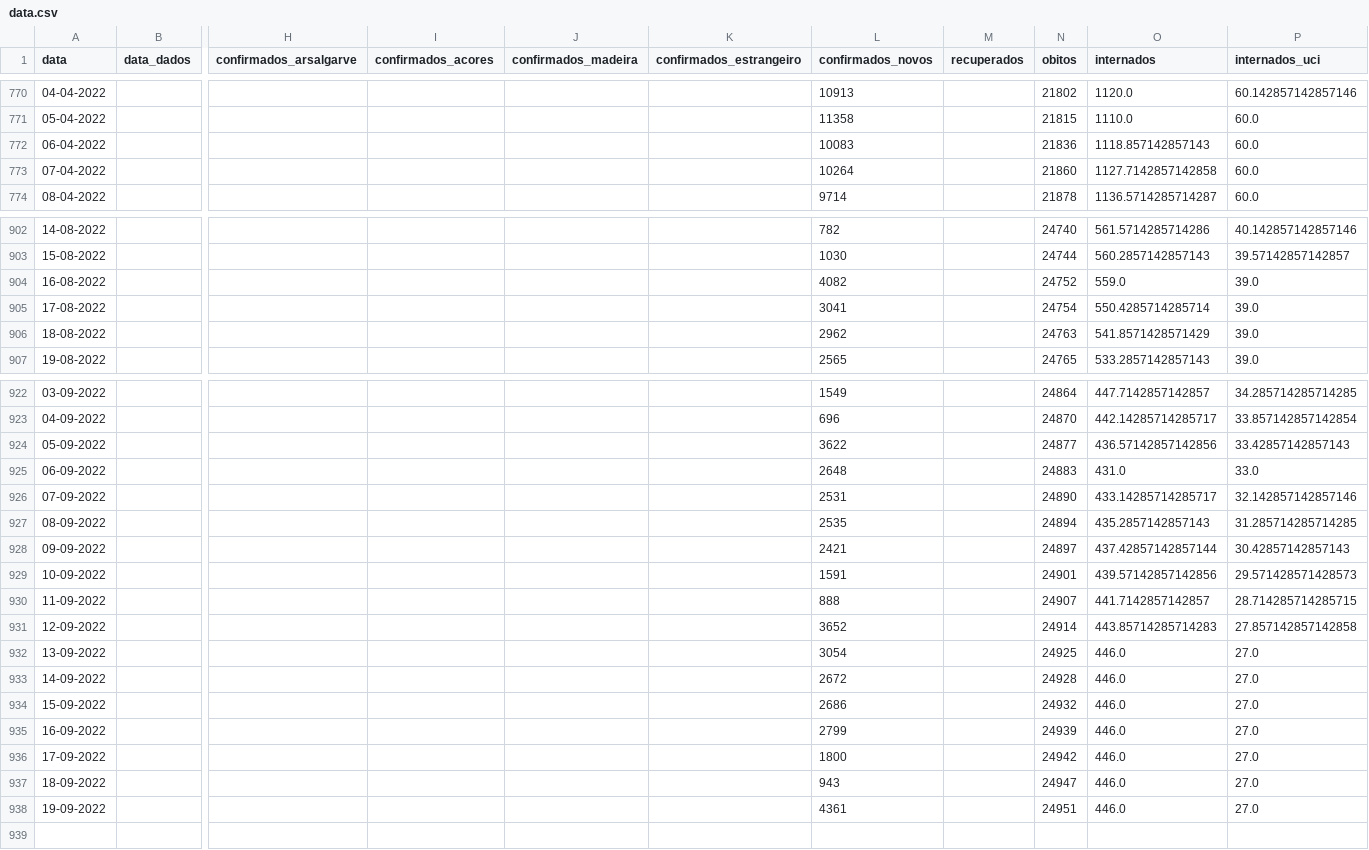
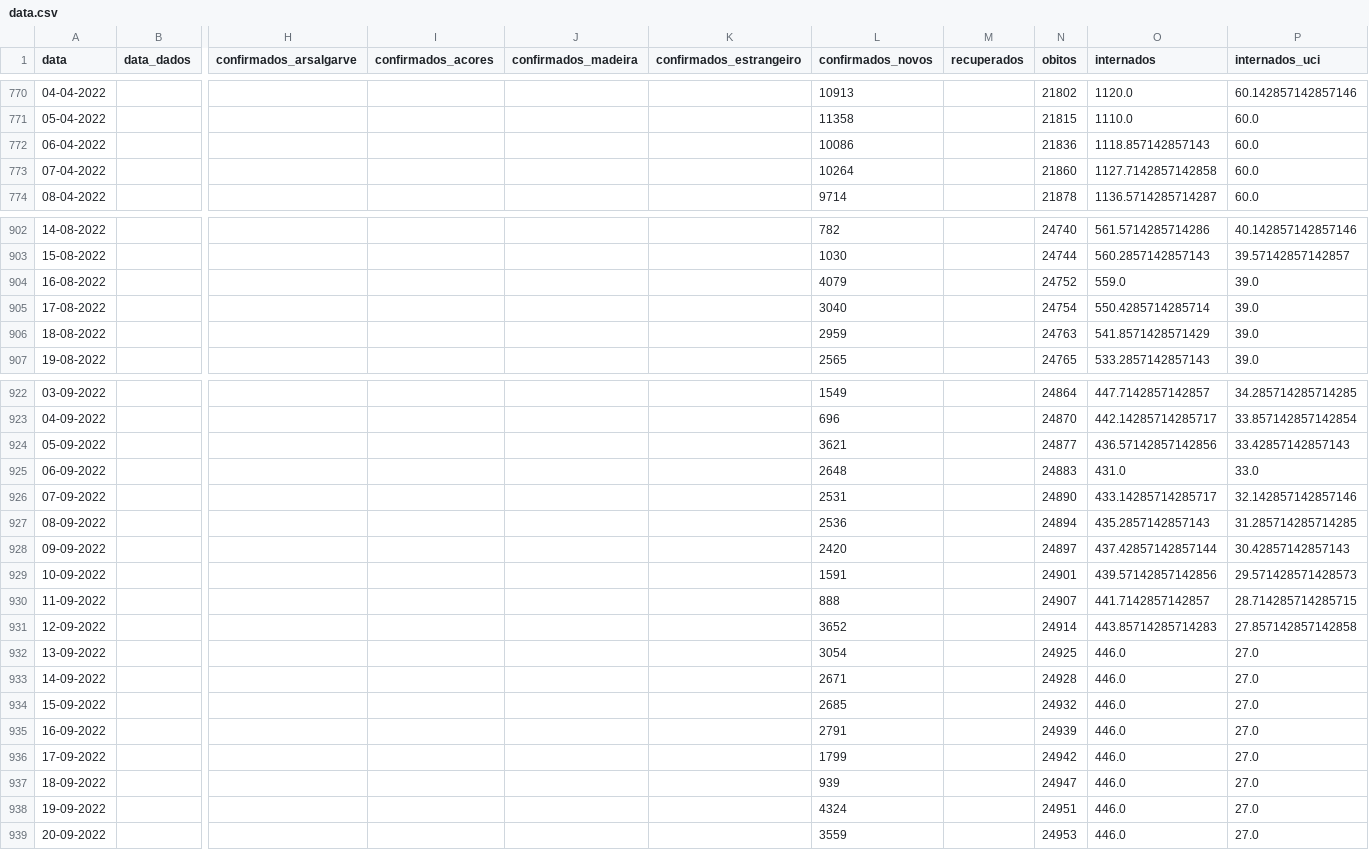
Before and after one commit to ghomem/coviz-data, a CSV file: merged/data.csv, drawn as a sheet; only a part is shown, gaps mark what is left out; rows hold the shown columns only; the diff covers the shown part only; the diff names each change by its address in the sheet, - before the commit and + after, or states it on an @@ line.

Commit message:
update data for the day

```diff
--- a/merged/data.csv
+++ b/merged/data.csv
-L772 (confirmados_novos): 10083
+L772 (confirmados_novos): 10086
-L904 (confirmados_novos): 4082
+L904 (confirmados_novos): 4079
-L905 (confirmados_novos): 3041
+L905 (confirmados_novos): 3040
-L906 (confirmados_novos): 2962
+L906 (confirmados_novos): 2959
-L924 (confirmados_novos): 3622
+L924 (confirmados_novos): 3621
-L927 (confirmados_novos): 2535
+L927 (confirmados_novos): 2536
-L928 (confirmados_novos): 2421
+L928 (confirmados_novos): 2420
-L933 (confirmados_novos): 2672
+L933 (confirmados_novos): 2671
-L934 (confirmados_novos): 2686
+L934 (confirmados_novos): 2685
-L935 (confirmados_novos): 2799
+L935 (confirmados_novos): 2791
-L936 (confirmados_novos): 1800
+L936 (confirmados_novos): 1799
-L937 (confirmados_novos): 943
+L937 (confirmados_novos): 939
-L938 (confirmados_novos): 4361
+L938 (confirmados_novos): 4324
+row 939: 20-09-2022 |  |  |  |  |  | 3559 |  | 24953 | 446.0 | 27.0
```
Also changed, not shown: 5 edited cells elsewhere in this file, 1 other file.
